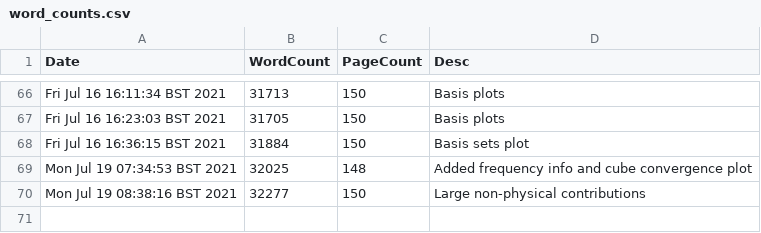
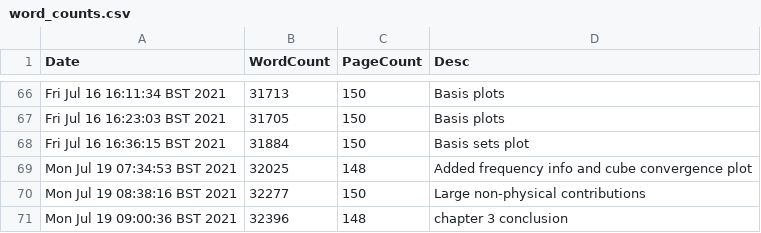
Before and after one commit to pc559/thesis, a CSV file: word_counts.csv, drawn as a sheet; only a part is shown, gaps mark what is left out.

Commit message:
chapter 3 conclusion

```diff
--- a/word_counts.csv
+++ b/word_counts.csv
@@ -70 +70,2 @@ Mon Jul 19 07:34:53 BST 2021,32025,148,Added frequency info and cube convergence
 Mon Jul 19 08:38:16 BST 2021,32277,150,Large non-physical contributions
+Mon Jul 19 09:00:36 BST 2021,32396,148,chapter 3 conclusion
```
Also changed, not shown: 2 other files.
